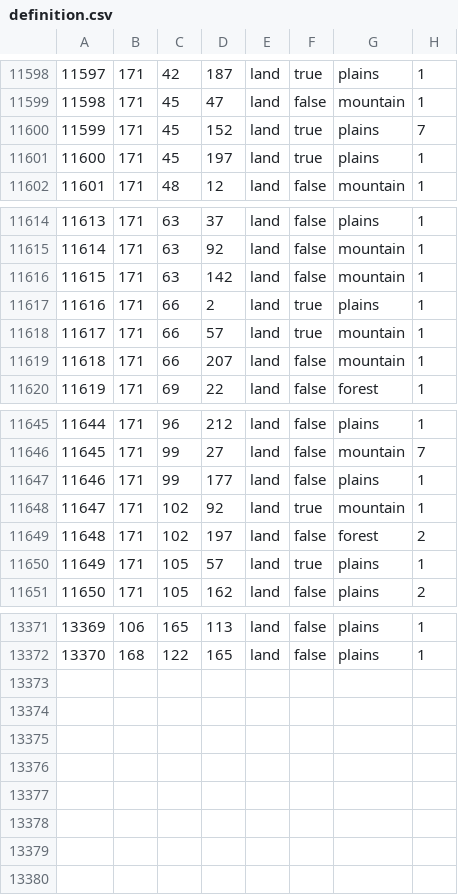
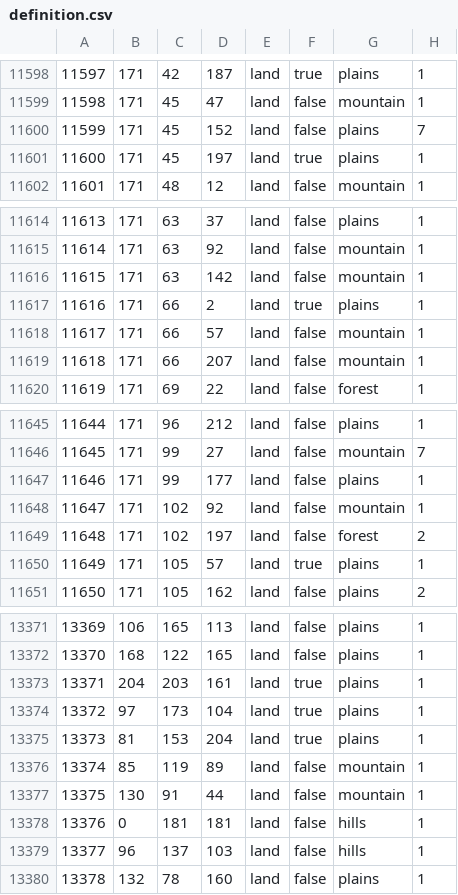
Before and after one commit to MaxOttoFonShtirlits/The-dawn-of-shiz, a CSV file: map/definition.csv, drawn as a sheet; only a part is shown, gaps mark what is left out.

```diff
--- a/map/definition.csv
+++ b/map/definition.csv
@@ -11599,3 +11599,3 @@
 11598;171;45;47;land;false;mountain;1
-11599;171;45;152;land;true;plains;7
+11599;171;45;152;land;false;plains;7
 11600;171;45;197;land;true;plains;1
@@ -11617,3 +11617,3 @@
 11616;171;66;2;land;true;plains;1
-11617;171;66;57;land;true;mountain;1
+11617;171;66;57;land;false;mountain;1
 11618;171;66;207;land;false;mountain;1
@@ -11647,3 +11647,3 @@
 11646;171;99;177;land;false;plains;1
-11647;171;102;92;land;true;mountain;1
+11647;171;102;92;land;false;mountain;1
 11648;171;102;197;land;false;forest;2
@@ -13372 +13372,9 @@
 13370;168;122;165;land;false;plains;1
+13371;204;203;161;land;true;plains;1
+13372;97;173;104;land;true;plains;1
+13373;81;153;204;land;true;plains;1
+13374;85;119;89;land;false;mountain;1
+13375;130;91;44;land;false;mountain;1
+13376;0;181;181;land;false;hills;1
+13377;96;137;103;land;false;hills;1
+13378;132;78;160;land;false;plains;1
```
Also changed, not shown: 7 other files.
